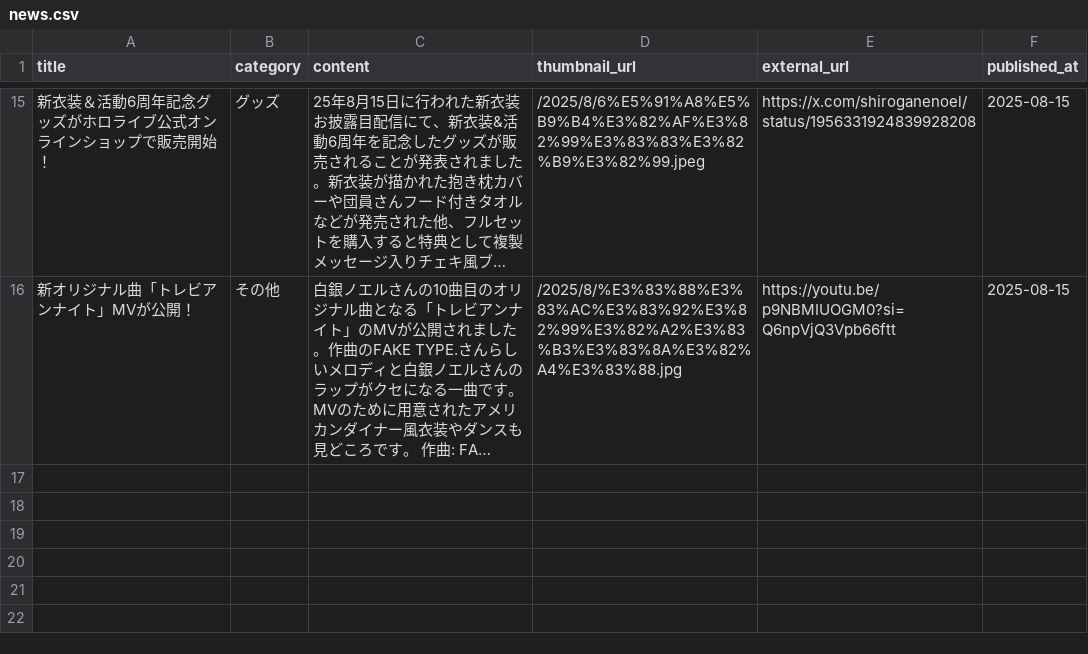
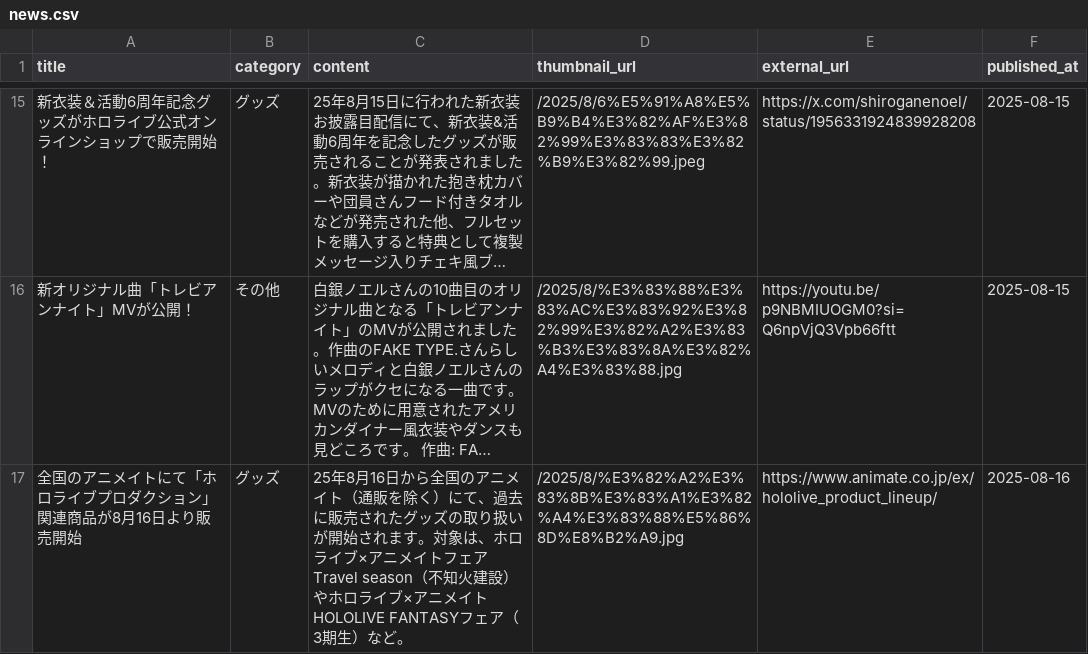
Before and after one commit to wtnb-yk/shirogane-holy-knights, a CSV file: tools/data/news.csv, drawn as a sheet; only a part is shown, gaps mark what is left out; long unchanged cells end in …; the diff names each change by its address in the sheet, - before the commit and + after, or states it on an @@ line.

Commit message:
feat: add new merchandise announcement for Hololive products to news.csv

```diff
--- a/tools/data/news.csv
+++ b/tools/data/news.csv
+row 17: 全国のアニメイトにて「ホロライブプロダクション」関連商品が8月16日より販売開始 | グッズ | 25年8月16日から全国のアニメイト（通販を除く）にて、過去に販売されたグッズの取り扱いが開始されます。対象は、ホロライブ×アニメイトフェア Travel season（不知火建設）やホロライブ×アニメイト HOLOLIVE FANTASYフェア（3期生）など。 | /2025/8/%E3%82%A2%E3%83%8B%E3%83%A1%E3%82%A4%E3%83%88%E5%86%8D%E8%B2%A9.jpg | https://www.animate.co.jp/ex/hololive_product_lineup/ | 2025-08-16
```
